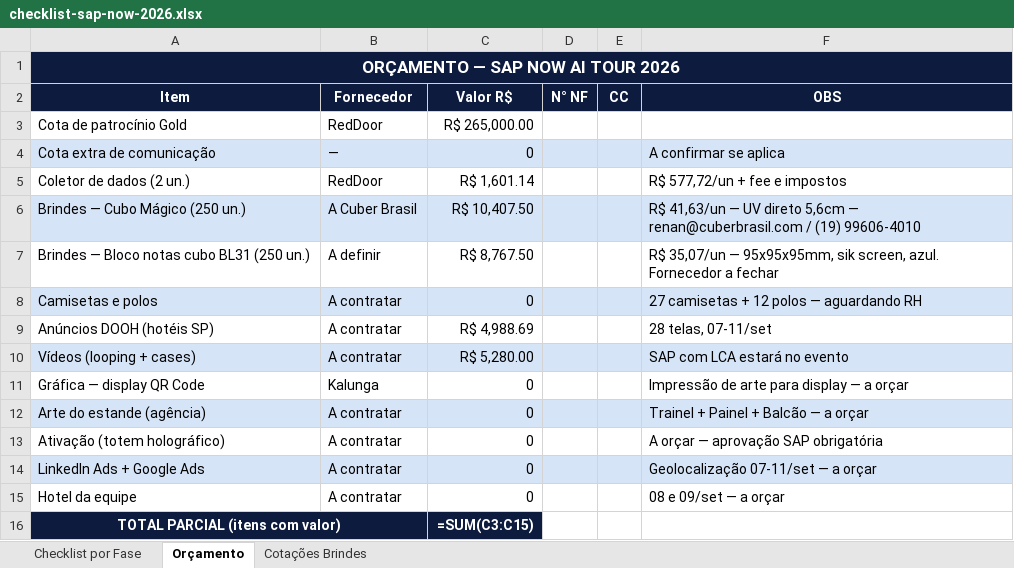
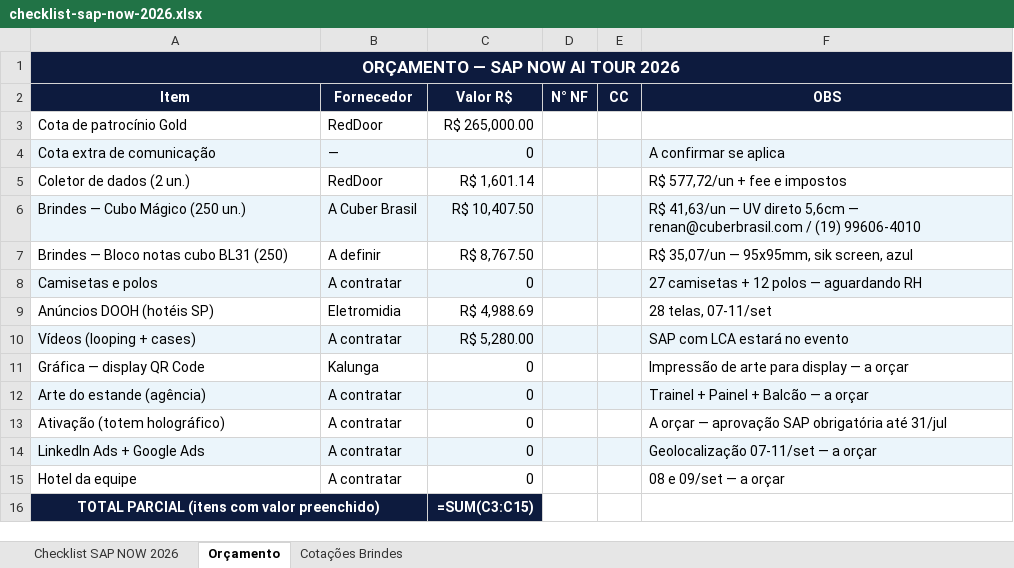
Before and after one commit to frsant96-gif/marketing-agents, an Excel workbook: eventos/sap-now-2026/checklist-sap-now-2026.xlsx, sheet Orçamento, drawn as a sheet; values as stored, in another font and other column widths than the file's, no borders; formulas without a stored value are shown as written; the diff names each change by its address in the sheet, - before the commit and + after, or states it on an @@ line.

```diff
--- a/eventos/sap-now-2026/checklist-sap-now-2026.xlsx (sheet Orçamento)
+++ b/eventos/sap-now-2026/checklist-sap-now-2026.xlsx (sheet Orçamento)
-sheet tab: Checklist por Fase
+sheet tab: Checklist SAP NOW 2026
-A7 (Item): Brindes — Bloco notas cubo BL31 (250 un.)
+A7 (Item): Brindes — Bloco notas cubo BL31 (250)
-F7 (OBS): …35,07/un — 95x95x95mm, sik screen, azul. Fornecedor a fechar
+F7 (OBS): …35,07/un — 95x95mm, sik screen, azul
-B9 (Fornecedor): A contratar
+B9 (Fornecedor): Eletromidia
-F13 (OBS): A orçar — aprovação SAP obrigatória
+F13 (OBS): A orçar — aprovação SAP obrigatória até 31/jul
-A16 (Item): TOTAL PARCIAL (itens com valor)
+A16 (Item): TOTAL PARCIAL (itens com valor preenchido)
```
Also changed, not shown: sheet Checklist SAP NOW 2026, sheet Cotações Brindes.
